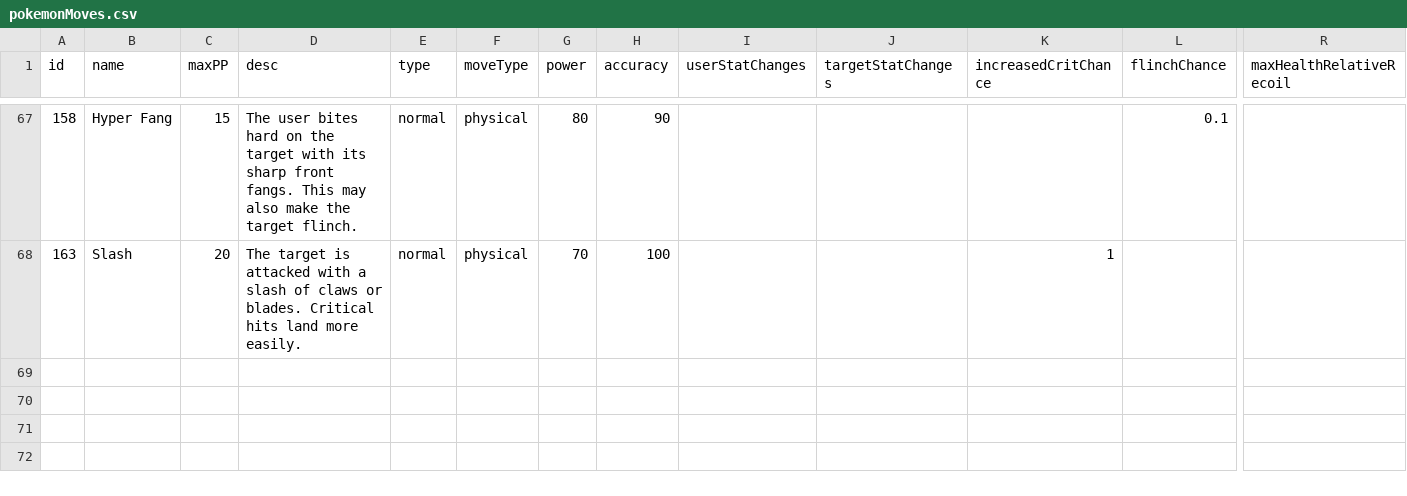
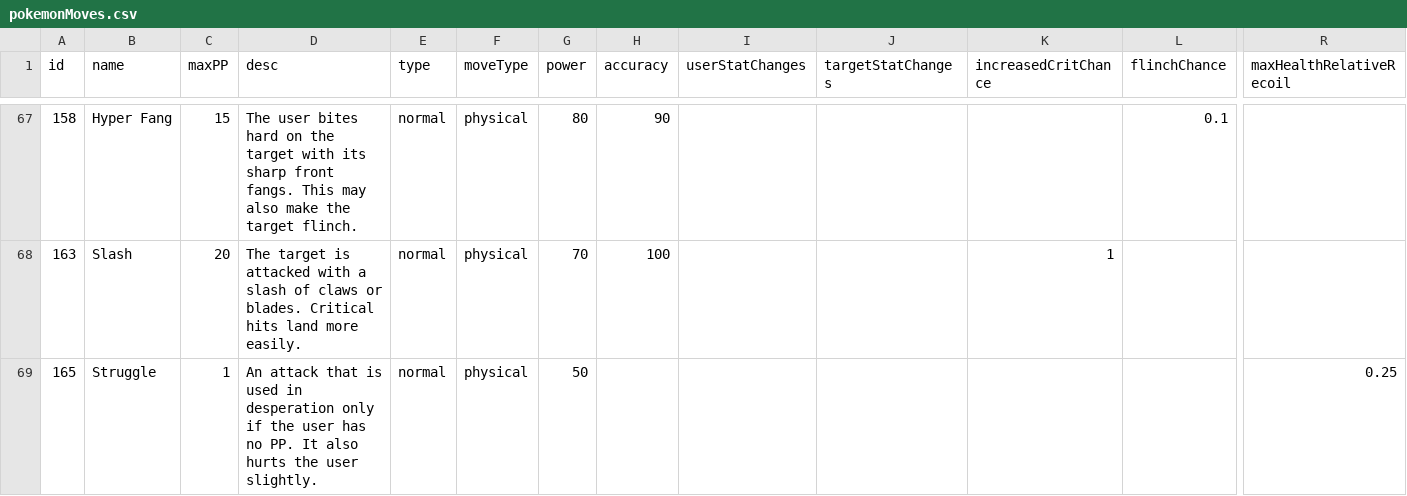
Before and after one commit to ofsouzap/PokemonObsidian, a CSV file: Assets/Resources/Data/pokemonMoves.csv, drawn as a sheet; only a part is shown, gaps mark what is left out; rows hold the shown columns only; the diff names each change by its address in the sheet, - before the commit and + after, or states it on an @@ line.

```diff
--- a/Assets/Resources/Data/pokemonMoves.csv
+++ b/Assets/Resources/Data/pokemonMoves.csv
+row 69: 165 | Struggle | 1 | An attack that is used in desperation only if the user has no PP. It also hurts the user slightly. | normal | physical | 50 |  |  |  |  |  | 0.25
```
Also changed, not shown: 21 other files.
